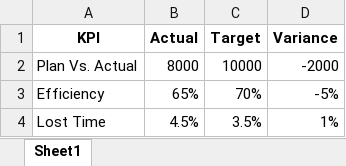
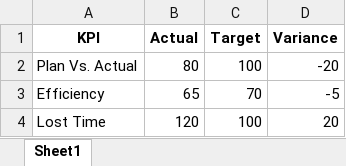
Before and after one commit to Mahie357/garment-dashboard, an Excel workbook: garment_data.xlsx, sheet Sheet1, drawn as a sheet; values as stored, in another font and other column widths than the file's, no borders; the diff names each change by its address in the sheet, - before the commit and + after, or states it on an @@ line.

Commit message:
Add files via upload

```diff
--- a/garment_data.xlsx (sheet Sheet1)
+++ b/garment_data.xlsx (sheet Sheet1)
-B2 (Actual): 8000
+B2 (Actual): 80
-C2 (Target): 10000
+C2 (Target): 100
-D2 (Variance): -2000
+D2 (Variance): -20
-B3 (Actual): 65%
+B3 (Actual): 65
-C3 (Target): 70%
+C3 (Target): 70
-D3 (Variance): -5%
+D3 (Variance): -5
-B4 (Actual): 4.5%
+B4 (Actual): 120
-C4 (Target): 3.5%
+C4 (Target): 100
-D4 (Variance): 1%
+D4 (Variance): 20
```
